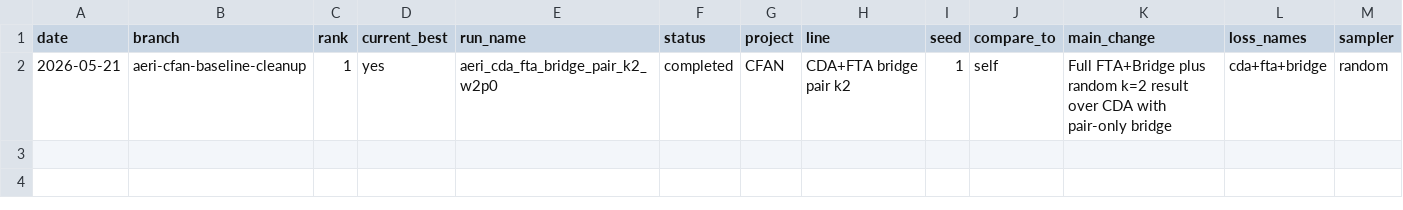
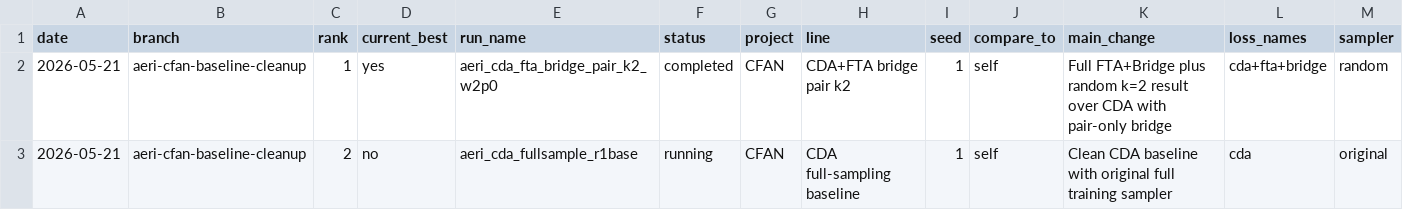
Before and after one commit to Dcristeno/aeri_dg, a CSV file: docs/runs.csv, drawn as a sheet; only a part is shown; rows hold the shown columns only; the diff names each change by its address in the sheet, - before the commit and + after, or states it on an @@ line.

Commit message:
Record early CDA full-sampling baseline

```diff
--- a/docs/runs.csv
+++ b/docs/runs.csv
+row 3: 2026-05-21 | aeri-cfan-baseline-cleanup | 2 | no | aeri_cda_fullsample_r1base | running | CFAN | CDA full-sampling baseline | 1 | self | Clean CDA baseline with original full training sampler | cda | original
```
Also changed, not shown: 2 other files.
